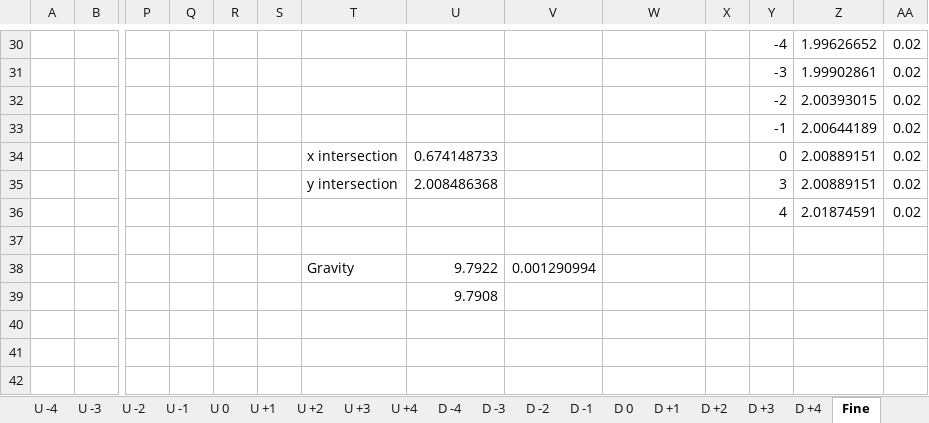
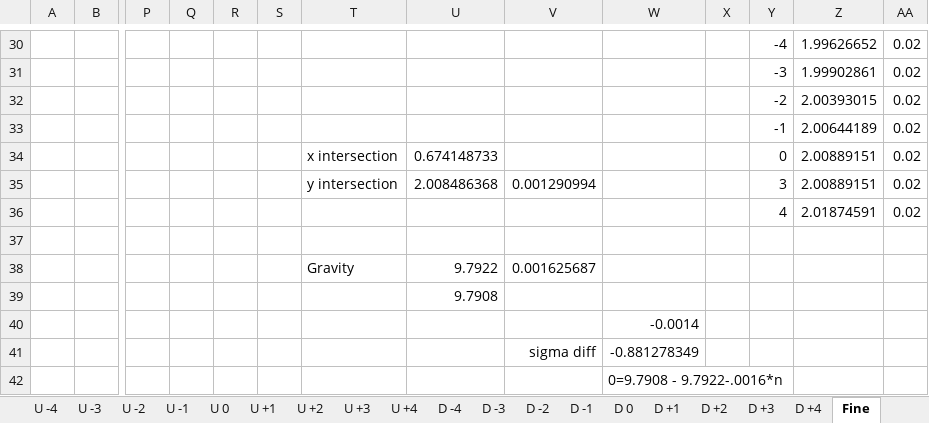
Before and after one commit to Corbin-Rochelle/Lab-Percise-Measurement-of-g-Using-Katers-Pendulum, an Excel workbook: FINAL_KATY_CORBIN_KATER.xlsx, sheet Fine, drawn as a sheet; only a part is shown, gaps mark what is left out; values as stored, in another font and other column widths than the file's, no borders; charts and pictures not drawn; rows hold the shown columns only; the diff names each change by its address in the sheet, - before the commit and + after, or states it on an @@ line.

```diff
--- a/FINAL_KATY_CORBIN_KATER.xlsx (sheet Fine)
+++ b/FINAL_KATY_CORBIN_KATER.xlsx (sheet Fine)
-V35: (empty)
+V35: 0.001290994
-V38: 0.001290994
+V38: 0.001625687
+row 40:  |  |  |  |  |  |  |  |  | -0.0014
+row 41:  |  |  |  |  |  |  |  | sigma diff | -0.881278349
+row 42:  |  |  |  |  |  |  |  |  | 0=9.7908 - 9.7922-.0016*n
```
Also changed, not shown: sheet U +2, charts or pictures, 6 other files.
